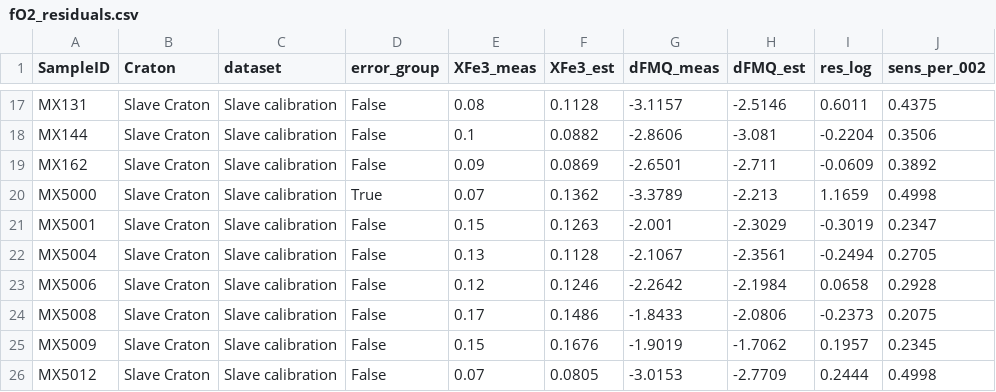
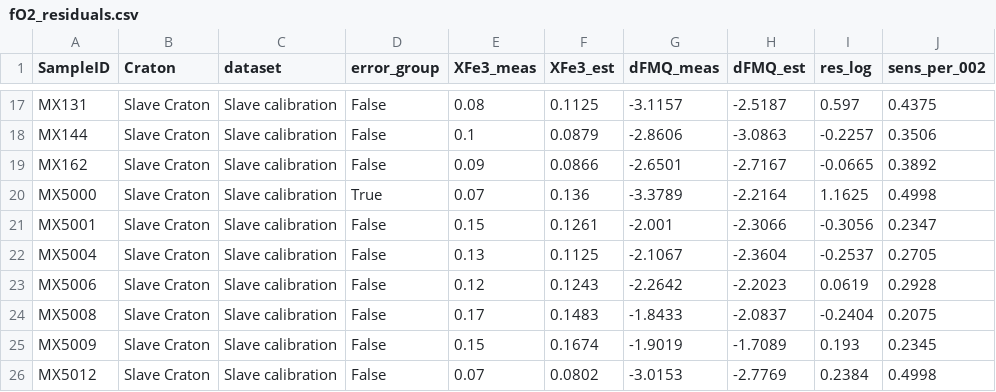
Before and after one commit to Hygrohodos/Peridotite_p-T-fO2, a CSV file: data/derived/fO2_residuals.csv, drawn as a sheet; only a part is shown, gaps mark what is left out; the diff covers the shown part only; the diff names each change by its address in the sheet, - before the commit and + after, or states it on an @@ line.

```diff
--- a/data/derived/fO2_residuals.csv
+++ b/data/derived/fO2_residuals.csv
-F17 (XFe3_est): 0.1128
+F17 (XFe3_est): 0.1125
-H17 (dFMQ_est): -2.5146
+H17 (dFMQ_est): -2.5187
-I17 (res_log): 0.6011
+I17 (res_log): 0.597
-F18 (XFe3_est): 0.0882
+F18 (XFe3_est): 0.0879
-H18 (dFMQ_est): -3.081
+H18 (dFMQ_est): -3.0863
-I18 (res_log): -0.2204
+I18 (res_log): -0.2257
-F19 (XFe3_est): 0.0869
+F19 (XFe3_est): 0.0866
-H19 (dFMQ_est): -2.711
+H19 (dFMQ_est): -2.7167
-I19 (res_log): -0.0609
+I19 (res_log): -0.0665
-F20 (XFe3_est): 0.1362
+F20 (XFe3_est): 0.136
-H20 (dFMQ_est): -2.213
+H20 (dFMQ_est): -2.2164
-I20 (res_log): 1.1659
+I20 (res_log): 1.1625
-F21 (XFe3_est): 0.1263
+F21 (XFe3_est): 0.1261
-H21 (dFMQ_est): -2.3029
+H21 (dFMQ_est): -2.3066
-I21 (res_log): -0.3019
+I21 (res_log): -0.3056
-F22 (XFe3_est): 0.1128
+F22 (XFe3_est): 0.1125
-H22 (dFMQ_est): -2.3561
+H22 (dFMQ_est): -2.3604
-I22 (res_log): -0.2494
+I22 (res_log): -0.2537
-F23 (XFe3_est): 0.1246
+F23 (XFe3_est): 0.1243
-H23 (dFMQ_est): -2.1984
+H23 (dFMQ_est): -2.2023
-I23 (res_log): 0.0658
+I23 (res_log): 0.0619
-F24 (XFe3_est): 0.1486
+F24 (XFe3_est): 0.1483
-H24 (dFMQ_est): -2.0806
+H24 (dFMQ_est): -2.0837
-I24 (res_log): -0.2373
+I24 (res_log): -0.2404
-F25 (XFe3_est): 0.1676
+F25 (XFe3_est): 0.1674
-H25 (dFMQ_est): -1.7062
+H25 (dFMQ_est): -1.7089
-I25 (res_log): 0.1957
+I25 (res_log): 0.193
-F26 (XFe3_est): 0.0805
+F26 (XFe3_est): 0.0802
-H26 (dFMQ_est): -2.7709
+H26 (dFMQ_est): -2.7769
-I26 (res_log): 0.2444
+I26 (res_log): 0.2384
```
Also changed, not shown: 111 edited cells elsewhere in this file, data/derived/Table1_calibration_stats.csv, data/derived/dt_match_sweep_corr.csv, 16 other files.
